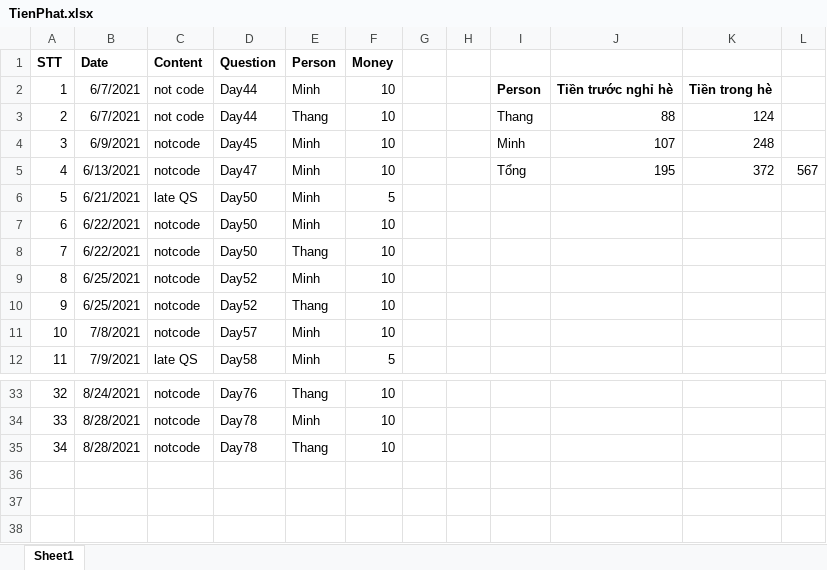
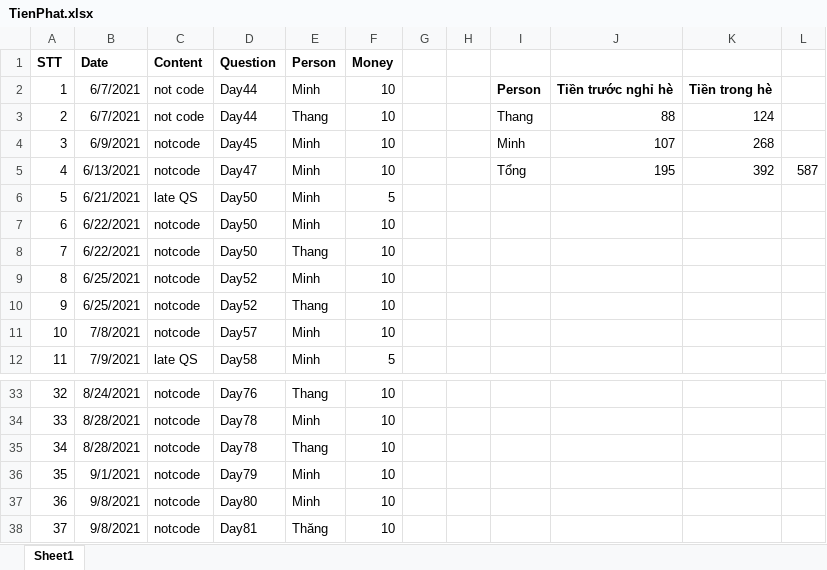
Before and after one commit to Conqueror135/TrainingOLP2021, an Excel workbook: codeDaily/TienPhat.xlsx, sheet Sheet1, drawn as a sheet; only a part is shown, gaps mark what is left out; values as stored, in another font and other column widths than the file's, no borders; the diff names each change by its address in the sheet, - before the commit and + after, or states it on an @@ line.

Commit message:
Update file TienPhat

```diff
--- a/codeDaily/TienPhat.xlsx (sheet Sheet1)
+++ b/codeDaily/TienPhat.xlsx (sheet Sheet1)
-K4: 248
+K4: 268
-K5: 372
+K5: 392
-L5: 567
+L5: 587
+row 36: 35 | 9/1/2021 | notcode | Day79 | Minh | 10
+row 37: 36 | 9/8/2021 | notcode | Day80 | Minh | 10
+row 38: 37 | 9/8/2021 | notcode | Day81 | Thăng | 10
```
